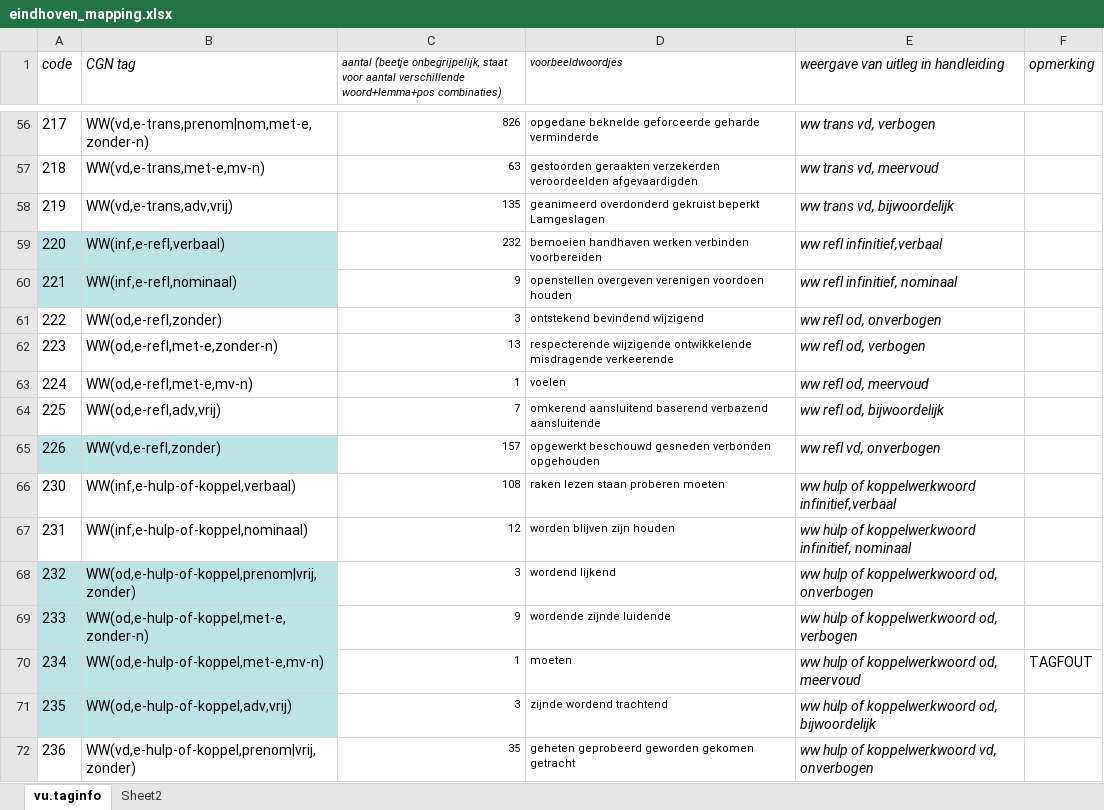
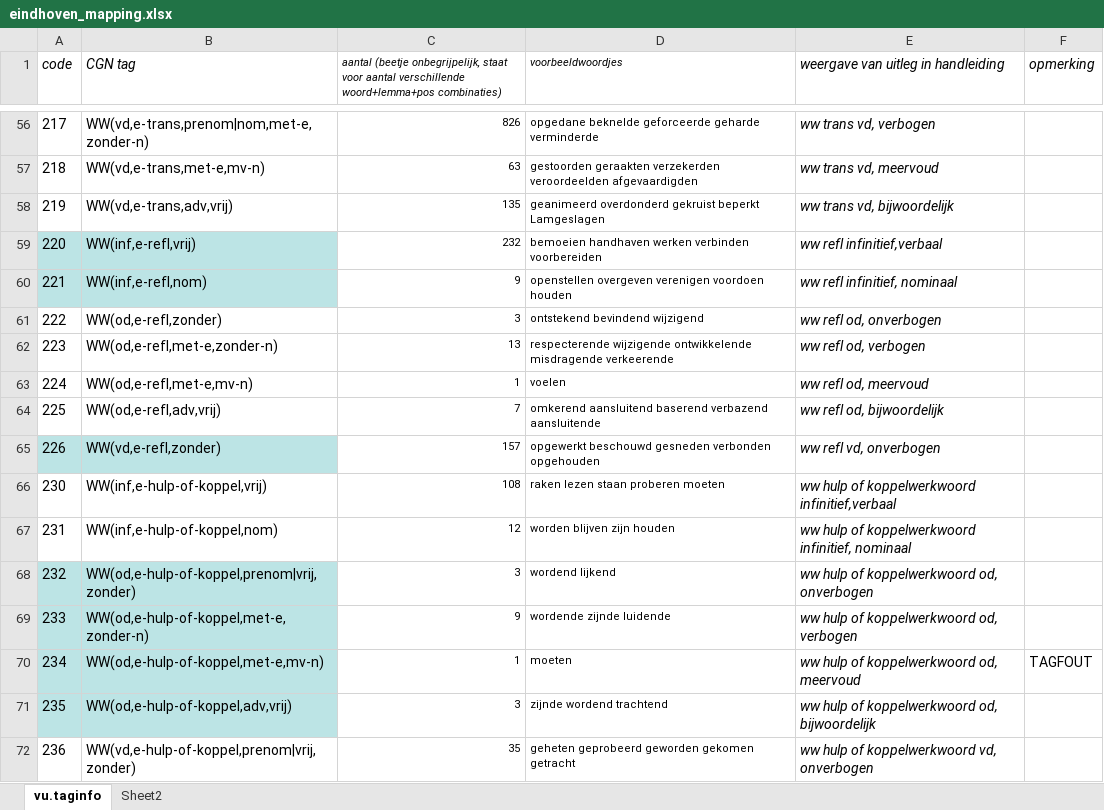
Before and after one commit to JessedeDoes/CorpusProcessing, an Excel workbook: data/eindhoven_mapping.xlsx, sheet vu.taginfo, drawn as a sheet; only a part is shown, gaps mark what is left out; values as stored, in another font and other column widths than the file's, no borders; the diff names each change by its address in the sheet, - before the commit and + after, or states it on an @@ line.

```diff
--- a/data/eindhoven_mapping.xlsx (sheet vu.taginfo)
+++ b/data/eindhoven_mapping.xlsx (sheet vu.taginfo)
-B59 (CGN tag): WW(inf,e-refl,verbaal)
+B59 (CGN tag): WW(inf,e-refl,vrij)
-B60 (CGN tag): WW(inf,e-refl,nominaal)
+B60 (CGN tag): WW(inf,e-refl,nom)
-B66 (CGN tag): WW(inf,e-hulp-of-koppel,verbaal)
+B66 (CGN tag): WW(inf,e-hulp-of-koppel,vrij)
-B67 (CGN tag): WW(inf,e-hulp-of-koppel,nominaal)
+B67 (CGN tag): WW(inf,e-hulp-of-koppel,nom)
```
Also changed, not shown: 2 other files.
